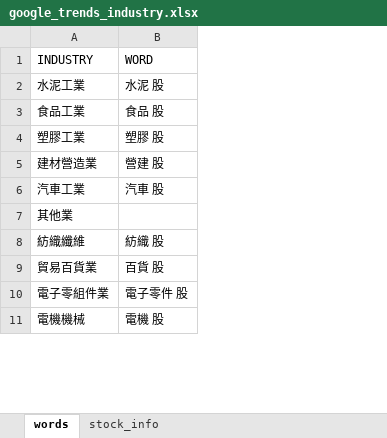
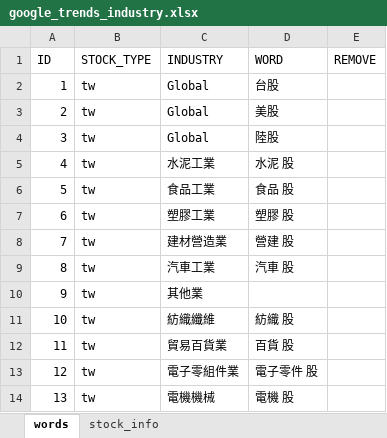
Before and after one commit to webclinic017/Stock_Forecast, an Excel workbook: 2_Stock_Analysis/Resource/google_trends_industry.xlsx, sheet words, drawn as a sheet; only a part is shown; values as stored, in another font and other column widths than the file's, no borders; addresses are those after the commit; the diff covers the shown part only; the diff names each change by its address in the sheet, - before the commit and + after, or states it on an @@ line.

```diff
--- a/2_Stock_Analysis/Resource/google_trends_industry.xlsx (sheet words)
+++ b/2_Stock_Analysis/Resource/google_trends_industry.xlsx (sheet words)
+column A (ID), rows 5-14: 4 | 5 | 6 | 7 | 8 | 9 | 10 | 11 | 12 | 13
+column B (STOCK_TYPE), rows 5-14: all tw
+column E (REMOVE), empty
+row 2: 1 | tw | Global | 台股
+row 3: 2 | tw | Global | 美股
+row 4: 3 | tw | Global | 陸股
```
Also changed, not shown: 935 removed rows elsewhere in this sheet, 1_Data_Collection/Export/tw_capital_flows.xlsx, 17 other files.
